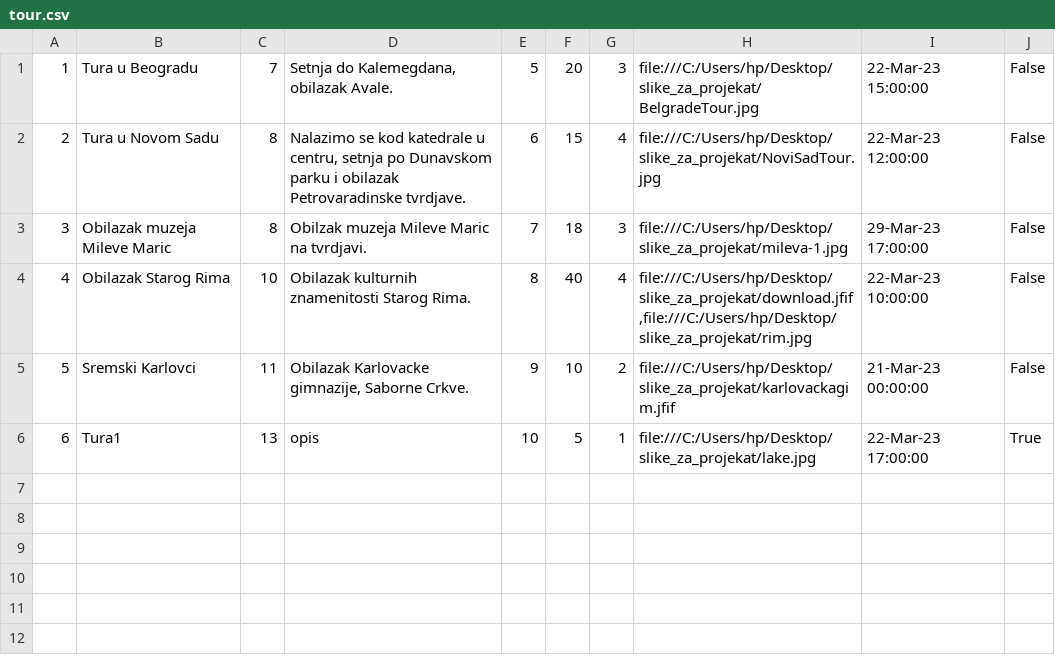
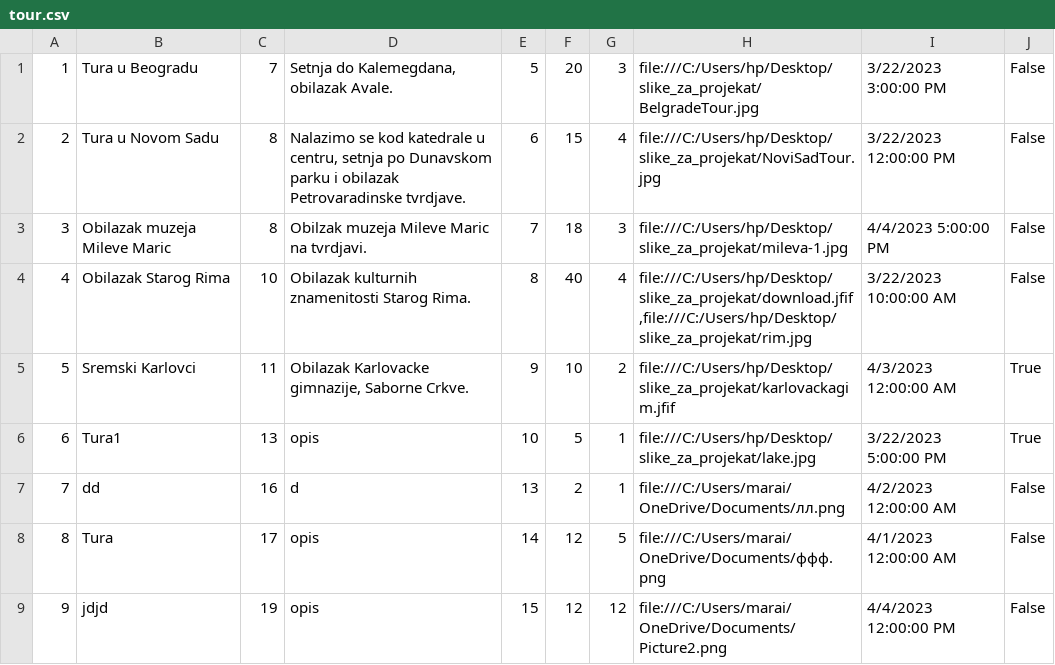
Before and after one commit to ivanailijin/SIMS-Project-team-C, a CSV file: TravelService/TravelService/Resources/Data/tour.csv, drawn as a sheet.

```diff
--- a/TravelService/TravelService/Resources/Data/tour.csv
+++ b/TravelService/TravelService/Resources/Data/tour.csv
@@ -1,6 +1,9 @@
-1|Tura u Beogradu|7|Setnja do Kalemegdana, obilazak Avale.|5|20|3|file:///C:/Users/hp/Desktop/slike_za_projekat/BelgradeTour.jpg |22-Mar-23 15:00:00|False
-2|Tura u Novom Sadu|8|Nalazimo se kod katedrale u centru, setnja po Dunavskom parku i obilazak Petrovaradinske tvrdjave.|6|15|4|file:///C:/Users/hp/Desktop/slike_za_projekat/NoviSadTour.jpg |22-Mar-23 12:00:00|False
-3|Obilazak muzeja Mileve Maric|8|Obilzak muzeja Mileve Maric na tvrdjavi.|7|18|3|file:///C:/Users/hp/Desktop/slike_za_projekat/mileva-1.jpg |29-Mar-23 17:00:00|False
-4|Obilazak Starog Rima|10|Obilazak kulturnih znamenitosti Starog Rima.|8|40|4|file:///C:/Users/hp/Desktop/slike_za_projekat/download.jfif ,file:///C:/Users/hp/Desktop/slike_za_projekat/rim.jpg |22-Mar-23 10:00:00|False
-5|Sremski Karlovci|11|Obilazak Karlovacke gimnazije, Saborne Crkve.|9|10|2|file:///C:/Users/hp/Desktop/slike_za_projekat/karlovackagim.jfif |21-Mar-23 00:00:00|False
-6|Tura1|13|opis|10|5|1|file:///C:/Users/hp/Desktop/slike_za_projekat/lake.jpg |22-Mar-23 17:00:00|True
+1|Tura u Beogradu|7|Setnja do Kalemegdana, obilazak Avale.|5|20|3|file:///C:/Users/hp/Desktop/slike_za_projekat/BelgradeTour.jpg |3/22/2023 3:00:00 PM|False
+2|Tura u Novom Sadu|8|Nalazimo se kod katedrale u centru, setnja po Dunavskom parku i obilazak Petrovaradinske tvrdjave.|6|15|4|file:///C:/Users/hp/Desktop/slike_za_projekat/NoviSadTour.jpg |3/22/2023 12:00:00 PM|False
+3|Obilazak muzeja Mileve Maric|8|Obilzak muzeja Mileve Maric na tvrdjavi.|7|18|3|file:///C:/Users/hp/Desktop/slike_za_projekat/mileva-1.jpg |4/4/2023 5:00:00 PM|False
+4|Obilazak Starog Rima|10|Obilazak kulturnih znamenitosti Starog Rima.|8|40|4|file:///C:/Users/hp/Desktop/slike_za_projekat/download.jfif ,file:///C:/Users/hp/Desktop/slike_za_projekat/rim.jpg |3/22/2023 10:00:00 AM|False
+5|Sremski Karlovci|11|Obilazak Karlovacke gimnazije, Saborne Crkve.|9|10|2|file:///C:/Users/hp/Desktop/slike_za_projekat/karlovackagim.jfif |4/3/2023 12:00:00 AM|True
+6|Tura1|13|opis|10|5|1|file:///C:/Users/hp/Desktop/slike_za_projekat/lake.jpg |3/22/2023 5:00:00 PM|True
+7|dd|16|d|13|2|1|file:///C:/Users/marai/OneDrive/Documents/лл.png |4/2/2023 12:00:00 AM|False
+8|Tura|17|opis|14|12|5|file:///C:/Users/marai/OneDrive/Documents/ффф.png |4/1/2023 12:00:00 AM|False
+9|jdjd|19|opis|15|12|12|file:///C:/Users/marai/OneDrive/Documents/Picture2.png |4/4/2023 12:00:00 PM|False
```
Also changed, not shown: TravelService/TravelService/Resources/Data/accommodations.csv, TravelService/TravelService/Resources/Data/checkpoint.csv, 17 other files.
